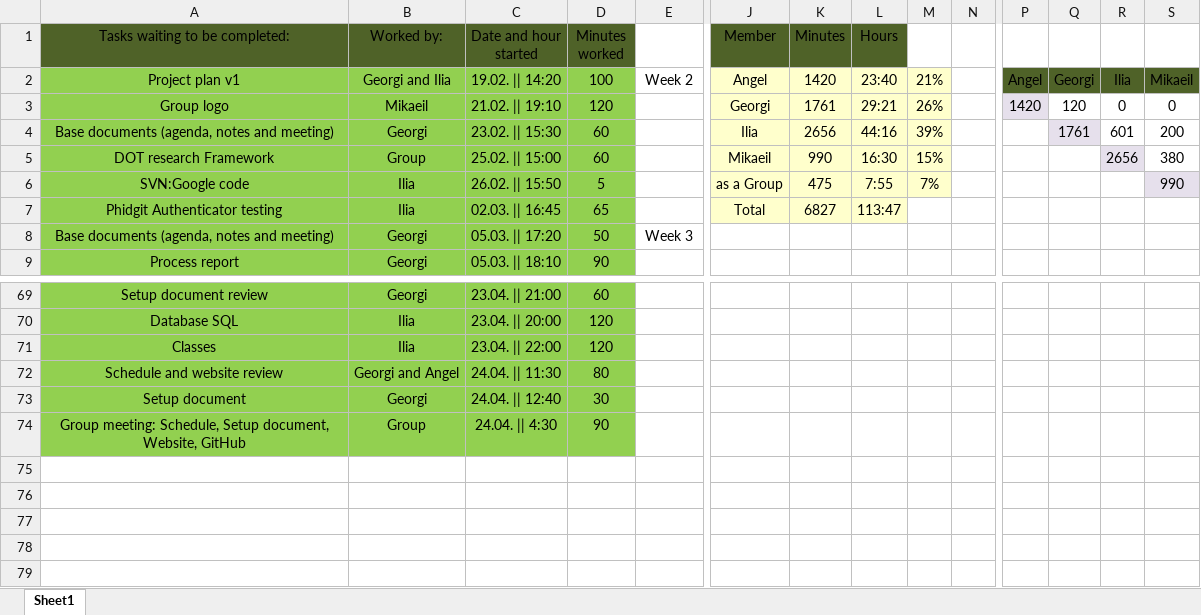
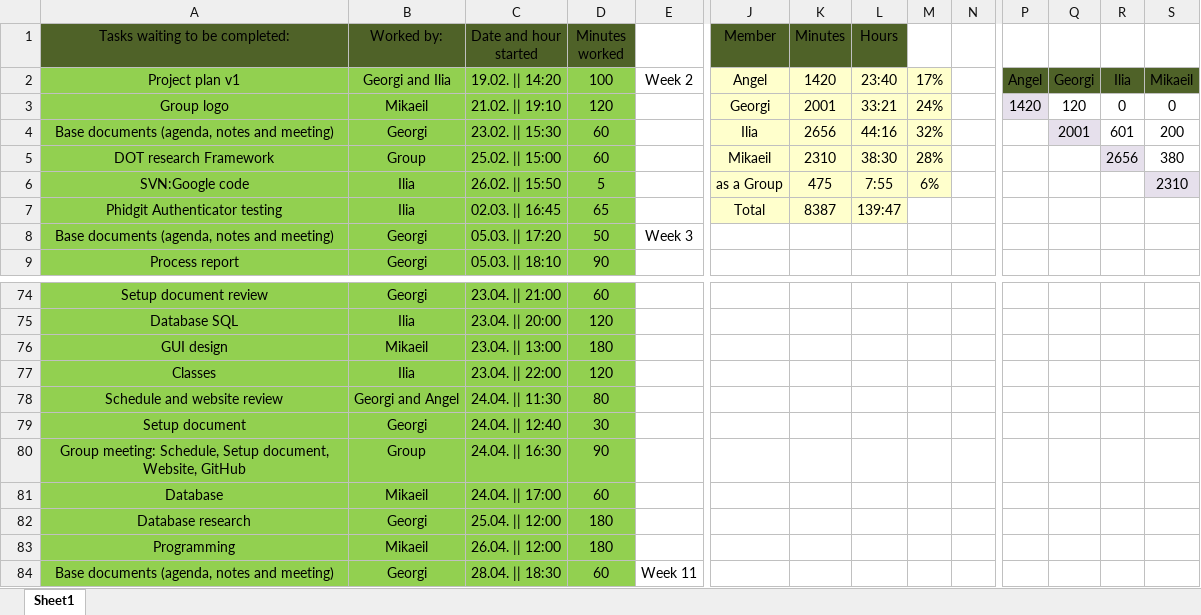
Before and after one commit to IliqNikushev/prop-d-proshots, an Excel workbook: Tasks.xlsx, sheet Sheet1, drawn as a sheet; only a part is shown, gaps mark what is left out; values as stored, in another font and other column widths than the file's, no borders; addresses are those after the commit; rows hold the shown columns only; the diff covers the shown part only; the diff names each change by its address in the sheet, - before the commit and + after, or states it on an @@ line.

Commit message:
Updated tasks

```diff
--- a/Tasks.xlsx (sheet Sheet1)
+++ b/Tasks.xlsx (sheet Sheet1)
-M2: 21%
+M2: 17%
-K3 (Minutes): 1761
+K3 (Minutes): 2001
-L3 (Hours): 29:21
+L3 (Hours): 33:21
-M3: 26%
+M3: 24%
-M4: 39%
+M4: 32%
-Q4: 1761
+Q4: 2001
-K5 (Minutes): 990
+K5 (Minutes): 2310
-L5 (Hours): 16:30
+L5 (Hours): 38:30
-M5: 15%
+M5: 28%
-M6: 7%
+M6: 6%
-S6: 990
+S6: 2310
-K7 (Minutes): 6827
+K7 (Minutes): 8387
-L7 (Hours): 113:47
+L7 (Hours): 139:47
+row 76: GUI design | Mikaeil | 23.04. || 13:00 | 180
-C80 (Date and hour started): 24.04. || 4:30
+C80 (Date and hour started): 24.04. || 16:30
+row 81: Database | Mikaeil | 24.04. || 17:00 | 60
+row 82: Database research | Georgi | 25.04. || 12:00 | 180
+row 83: Programming | Mikaeil | 26.04. || 12:00 | 180
+row 84: Base documents (agenda, notes and meeting) | Georgi | 28.04. || 18:30 | 60 | Week 11
```
Also changed, not shown: 5 added rows elsewhere in this sheet.
